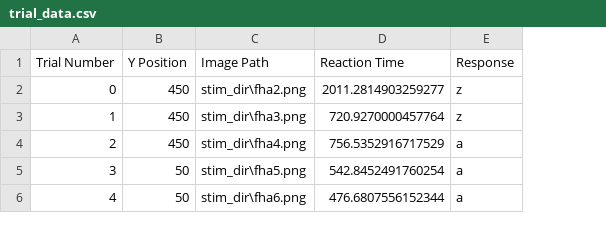
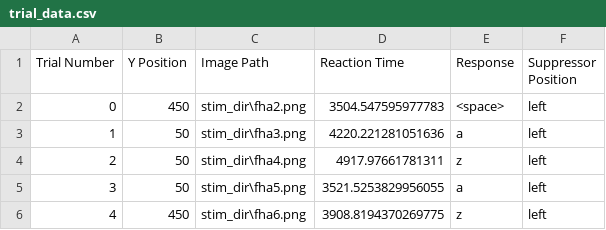
Before and after one commit to micahamd/FlashSuppression, a CSV file: trial_data.csv, drawn as a sheet; the diff names each change by its address in the sheet, - before the commit and + after, or states it on an @@ line.

Commit message:
data shows suppressor position

```diff
--- a/trial_data.csv
+++ b/trial_data.csv
+column F (Suppressor Position), rows 2-6: all left
-D2 (Reaction Time): 2011.2814903259277
+D2 (Reaction Time): 3504.547595977783
-E2 (Response): z
+E2 (Response): <space>
-B3:B4 (Y Position): 450
+B3:B4 (Y Position): 50
-D3 (Reaction Time): 720.9270000457764
+D3 (Reaction Time): 4220.221281051636
-E3 (Response): z
+E3 (Response): a
-D4 (Reaction Time): 756.5352916717529
+D4 (Reaction Time): 4917.97661781311
-E4 (Response): a
+E4 (Response): z
-D5 (Reaction Time): 542.8452491760254
+D5 (Reaction Time): 3521.5253829956055
-B6 (Y Position): 50
+B6 (Y Position): 450
-D6 (Reaction Time): 476.6807556152344
+D6 (Reaction Time): 3908.8194370269775
-E6 (Response): a
+E6 (Response): z
```
Also changed, not shown: 2 other files.
